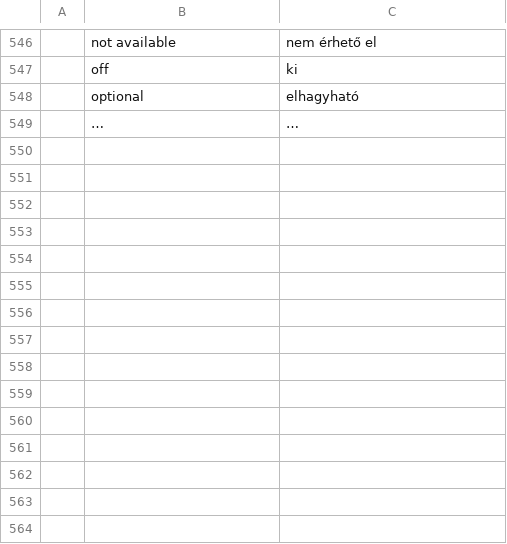
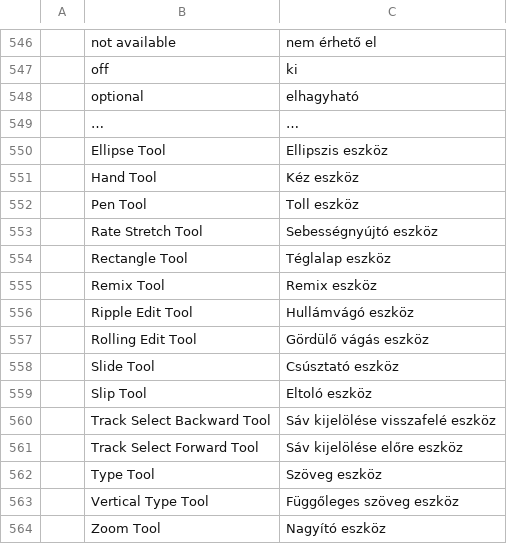
Before and after one commit to ubuntuokos/CinemaFundArchitecture4, a TSV file: python/cfa4_qt/i18n/hu.tsv, drawn as a sheet; only a part is shown, gaps mark what is left out.

```diff
--- a/python/cfa4_qt/i18n/hu.tsv
+++ b/python/cfa4_qt/i18n/hu.tsv
@@ -549 +549,16 @@
 	…	…
+	Ellipse Tool	Ellipszis eszköz
+	Hand Tool	Kéz eszköz
+	Pen Tool	Toll eszköz
+	Rate Stretch Tool	Sebességnyújtó eszköz
+	Rectangle Tool	Téglalap eszköz
+	Remix Tool	Remix eszköz
+	Ripple Edit Tool	Hullámvágó eszköz
+	Rolling Edit Tool	Gördülő vágás eszköz
+	Slide Tool	Csúsztató eszköz
+	Slip Tool	Eltoló eszköz
+	Track Select Backward Tool	Sáv kijelölése visszafelé eszköz
+	Track Select Forward Tool	Sáv kijelölése előre eszköz
+	Type Tool	Szöveg eszköz
+	Vertical Type Tool	Függőleges szöveg eszköz
+	Zoom Tool	Nagyító eszköz
```
Also changed, not shown: 5 other files.
